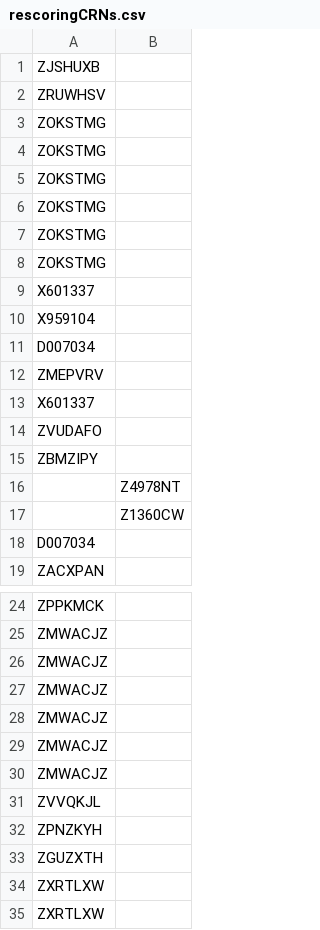
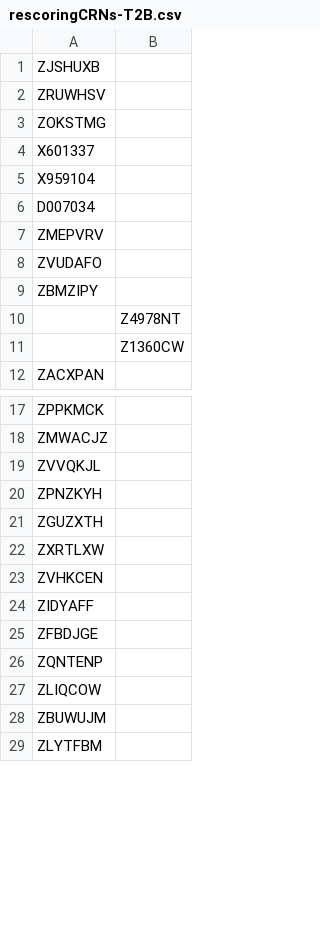
Before and after one commit to ministryofjustice/oasys-cypress-test, a CSV file: cypress/support/ogrs/data/rescoringCRNs-T2B.csv (was cypress/support/ogrs/data/rescoringCRNs.csv), drawn as a sheet; only a part is shown, gaps mark what is left out; the shorter side is filled out with more unchanged rows; the diff covers the shown part only.

```diff
--- a/cypress/support/ogrs/data/rescoringCRNs.csv
+++ b/cypress/support/ogrs/data/rescoringCRNs-T2B.csv
@@ -3,7 +3,2 @@ ZRUWHSV,
 ZOKSTMG,
-ZOKSTMG,
-ZOKSTMG,
-ZOKSTMG,
-ZOKSTMG,
-ZOKSTMG,
 X601337,
@@ -12,3 +7,2 @@ D007034,
 ZMEPVRV,
-X601337,
 ZVUDAFO,
@@ -17,3 +11,2 @@ ZBMZIPY,
 ,Z1360CW
-D007034,
 ZACXPAN,
@@ -25,7 +18,2 @@ ZPPKMCK,
 ZMWACJZ,
-ZMWACJZ,
-ZMWACJZ,
-ZMWACJZ,
-ZMWACJZ,
-ZMWACJZ,
 ZVVQKJL,
@@ -33,3 +21,2 @@ ZPNZKYH,
 ZGUZXTH,
-ZXRTLXW,
 ZXRTLXW,
```
Also changed, not shown: 14 added rows, 1 removed row and 7 edited cells elsewhere in this file, 7 other files.
